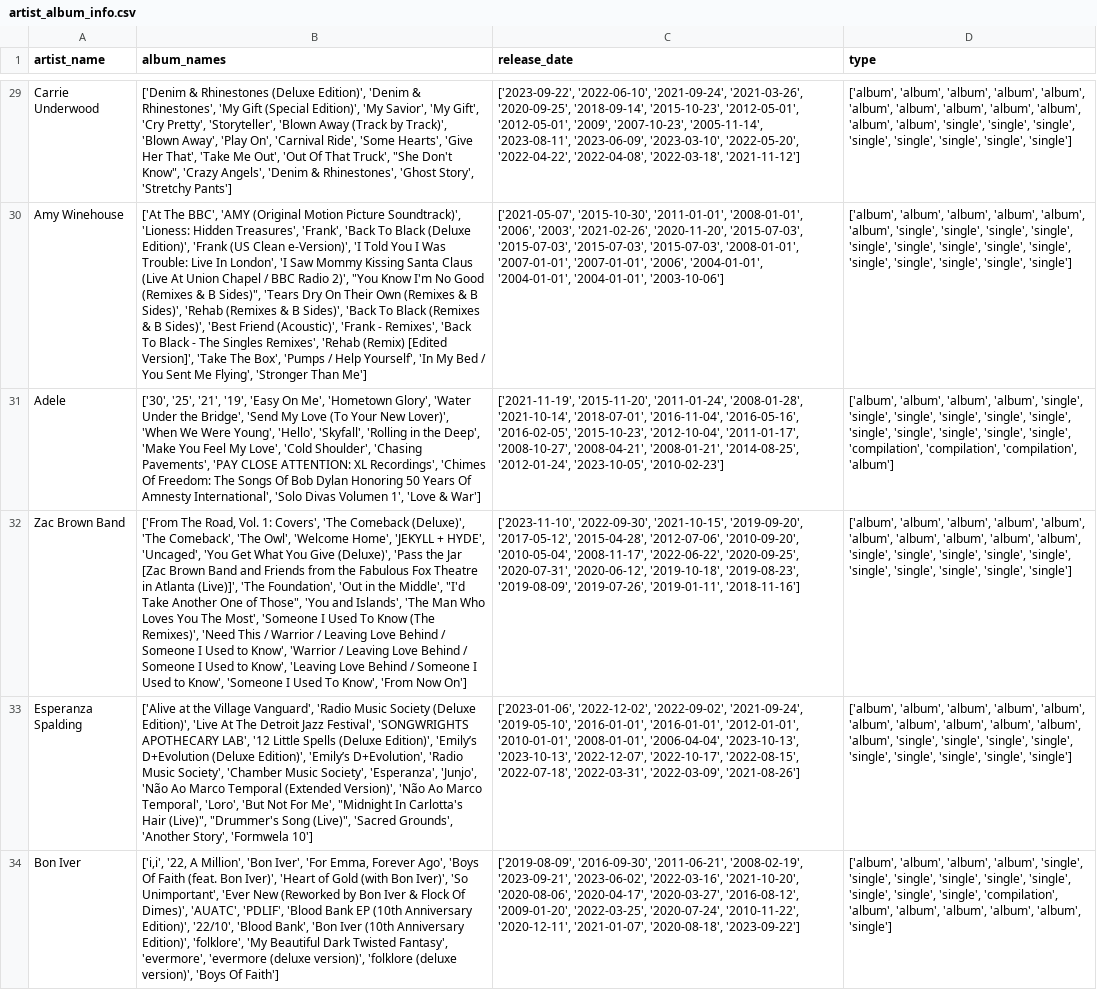
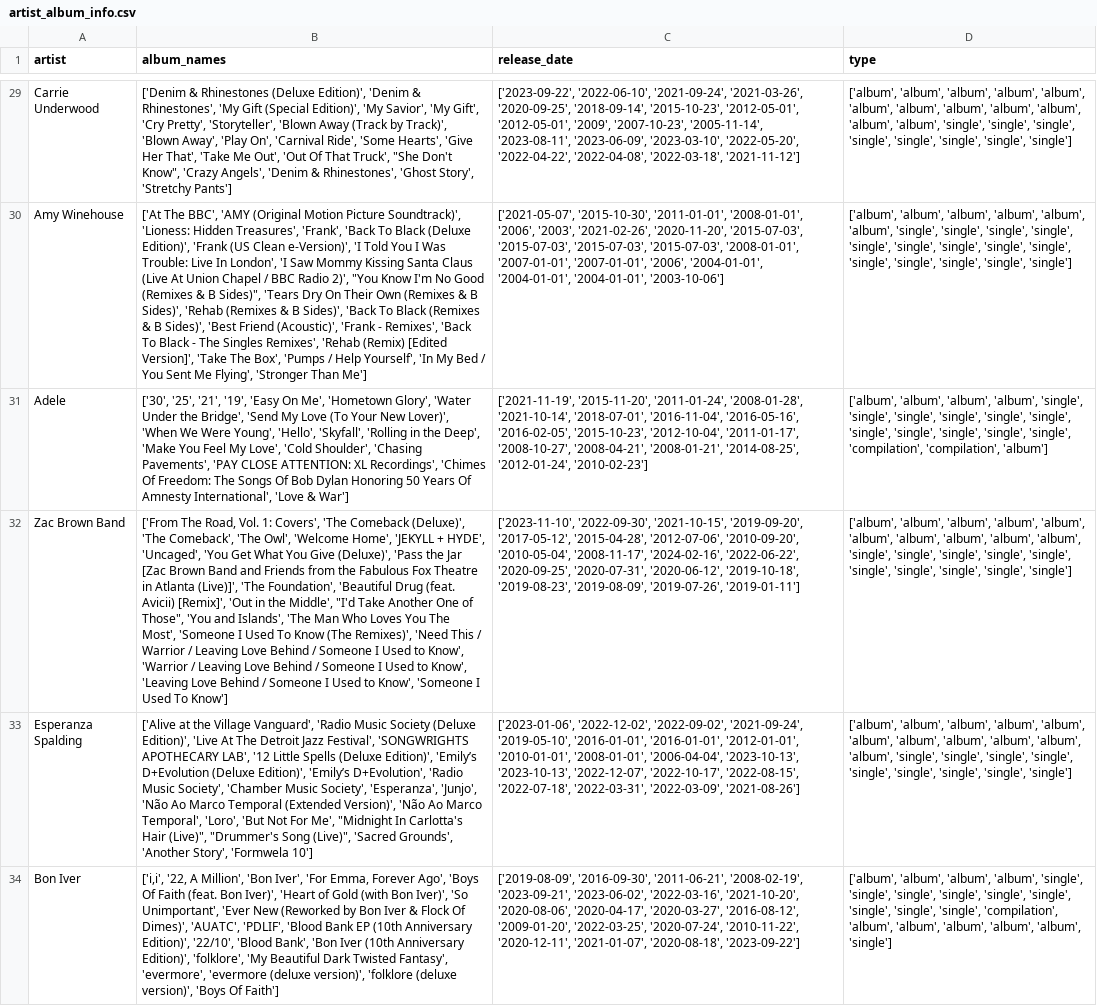
Before and after one commit to vigiferreras/capstone, a CSV file: data/artist_album_info.csv, drawn as a sheet; only a part is shown, gaps mark what is left out; the diff covers the shown part only; the diff names each change by its address in the sheet, - before the commit and + after, or states it on an @@ line.

Commit message:
Lots of Commits: Updated some of the datasets to fix mis-spellings. Cleaned up the datsets and created visualizations in the project_code-Copy1 file.

```diff
--- a/data/artist_album_info.csv
+++ b/data/artist_album_info.csv
-A1: artist_name
+A1: artist
-B31 (album_names): …Amnesty International', 'Solo Divas Volumen 1', 'Love &…
+B31 (album_names): …Amnesty International', 'Love &…
-C31 (release_date): …'2014-08-25', '2012-01-24', '2023-10-05', '2010-02-23']
+C31 (release_date): …'2014-08-25', '2012-01-24', '2010-02-23']
-D31 (type): …'compilation', 'compilation', 'compilation', 'album']
+D31 (type): …'compilation', 'compilation', 'album']
-B32 (album_names): …'The Foundation', 'Out in the Middle', "I'd Take Another One of Those", 'You and Islands', 'The Man Who Loves You The Most', 'Someone I Used To Know (The Remixes)', 'Need This / Warrior / Leaving Love Behind / Someone I Used to Know', 'Warrior / Leaving Love Behind / Someone I Used to Know', 'Leaving Love Behind / Someone I Used to Know', 'Someone I Used To Know', 'From Now On']
+B32 (album_names): …'The Foundation', 'Beautiful Drug (feat. Avicii) [Remix]', 'Out in the Middle', "I'd Take Another One of Those", 'You and Islands', 'The Man Who Loves You The Most', 'Someone I Used To Know (The Remixes)', 'Need This / Warrior / Leaving Love Behind / Someone I Used to Know', 'Warrior / Leaving Love Behind / Someone I Used to Know', 'Leaving Love Behind / Someone I Used to Know', 'Someone I Used To Know']
-C32 (release_date): …'2010-05-04', '2008-11-17', '2022-06-22', '2020-09-25', '2020-07-31', '2020-06-12', '2019-10-18', '2019-08-23', '2019-08-09', '2019-07-26', '2019-01-11', '2018-11-16']
+C32 (release_date): …'2010-05-04', '2008-11-17', '2024-02-16', '2022-06-22', '2020-09-25', '2020-07-31', '2020-06-12', '2019-10-18', '2019-08-23', '2019-08-09', '2019-07-26', '2019-01-11']
```
Also changed, not shown: 1 added row, 1 removed row and 35 edited cells elsewhere in this file, data/RIAA_awards.csv, data/artist_general_info.csv, 21 other files.
